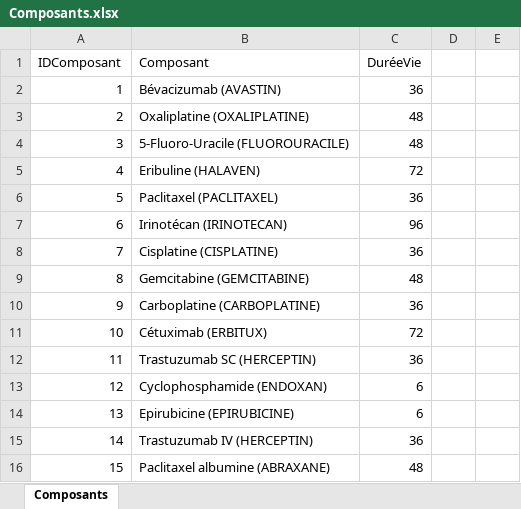
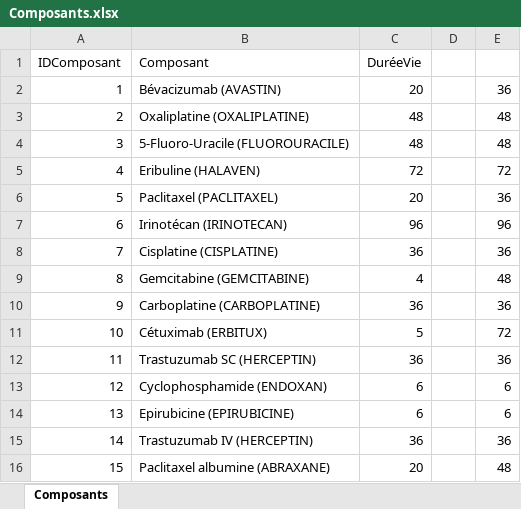
Before and after one commit to rprioul/Optimedoc2.0, an Excel workbook: Composants.xlsx, sheet Composants, drawn as a sheet; values as stored, in another font and other column widths than the file's, no borders; the diff names each change by its address in the sheet, - before the commit and + after, or states it on an @@ line.

```diff
--- a/Composants.xlsx (sheet Composants)
+++ b/Composants.xlsx (sheet Composants)
-C2 (DuréeVie): 36
+C2 (DuréeVie): 20
-E2: (empty)
+E2: 36
-E3:E4: (empty)
+E3:E4: 48
-E5: (empty)
+E5: 72
-C6 (DuréeVie): 36
+C6 (DuréeVie): 20
-E6: (empty)
+E6: 36
-E7: (empty)
+E7: 96
-E8: (empty)
+E8: 36
-C9 (DuréeVie): 48
+C9 (DuréeVie): 4
-E9: (empty)
+E9: 48
-E10: (empty)
+E10: 36
-C11 (DuréeVie): 72
+C11 (DuréeVie): 5
-E11: (empty)
+E11: 72
-E12: (empty)
+E12: 36
-E13:E14: (empty)
+E13:E14: 6
-E15: (empty)
+E15: 36
-C16 (DuréeVie): 48
+C16 (DuréeVie): 20
-E16: (empty)
+E16: 48
```
Also changed, not shown: Connexion.xlsx, RDV.xlsx, 25 other files.
